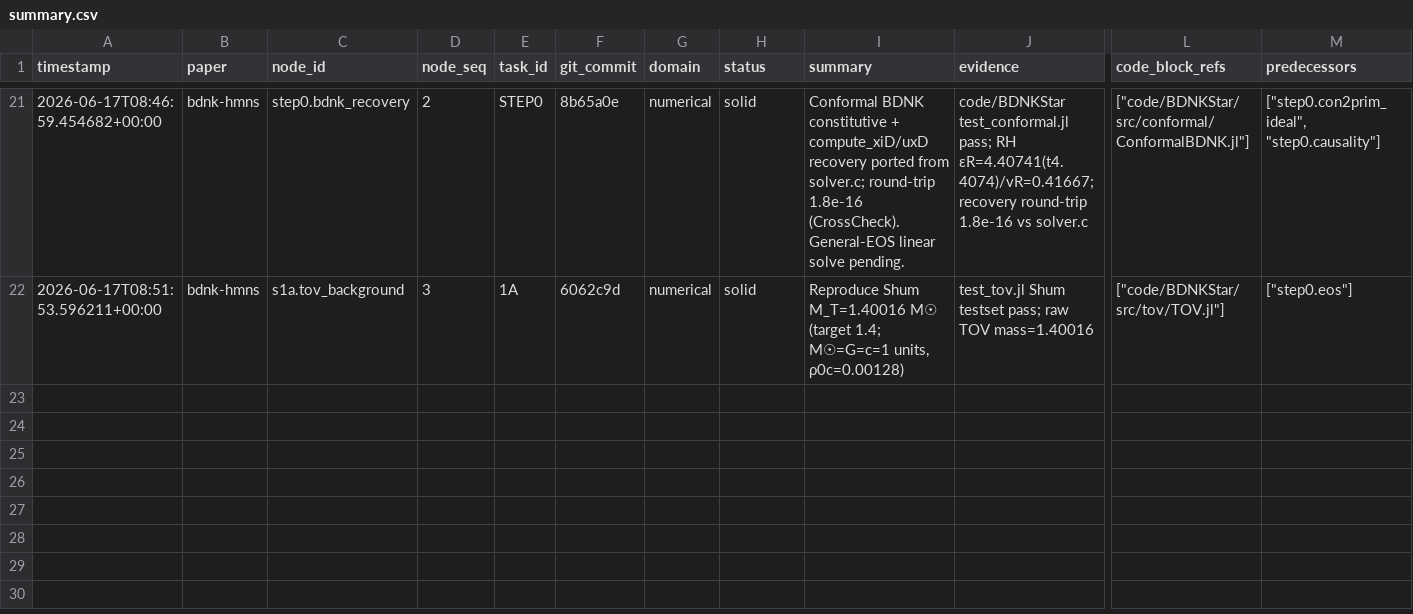
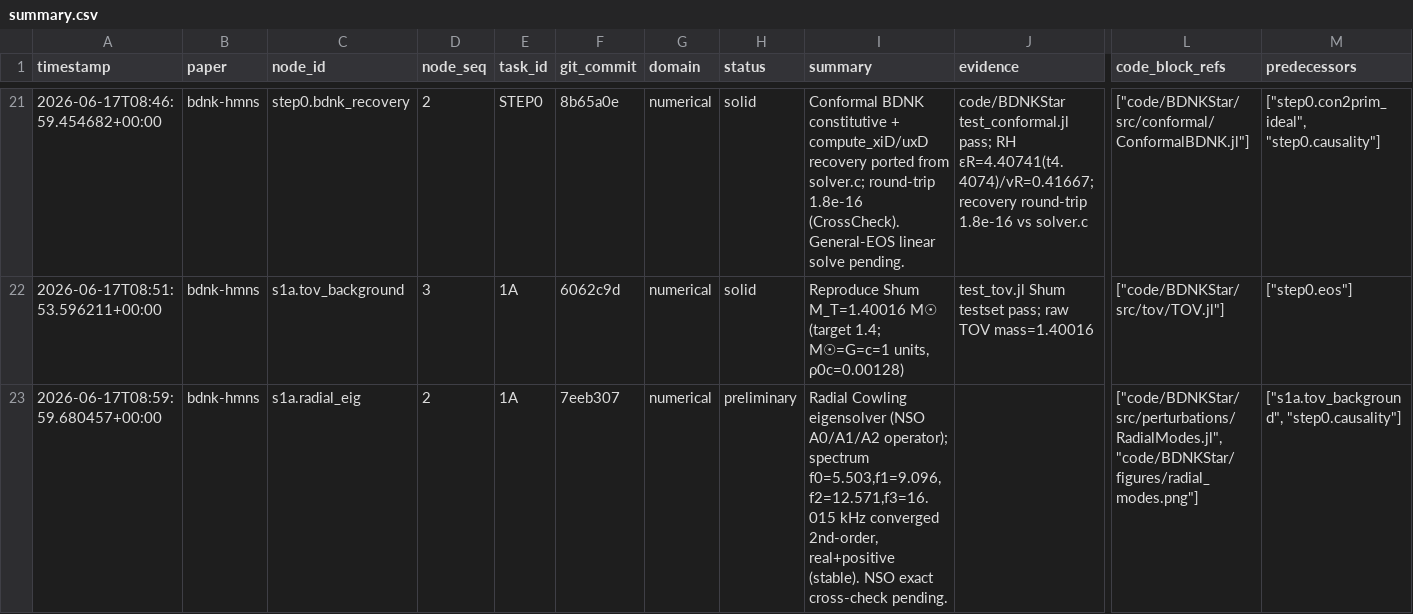
Before and after one commit to FoAKTEE/BDNK, a CSV file: knowledge-database/paper_bdnk-hmns/summary.csv, drawn as a sheet; only a part is shown, gaps mark what is left out; rows hold the shown columns only; the diff names each change by its address in the sheet, - before the commit and + after, or states it on an @@ line.

Commit message:
feat(radial): radial Cowling eigensolver — converged stable spectrum (CY sector)
- change: src/perturbations/RadialModes.jl — radial l=0 Cowling pulsation matrix
  eigensolver (NSO PerfectFluidCowling A0/A1/A2 operator; ξ(0)=0 + surface Δp=0);
  EOS d2pde2; test_radial.jl; viz/radial_modes.jl
- result: κ=100,n=1,εc=5.5e15 star spectrum f0=5.503,f1=9.096,f2=12.571,
  f3=16.015 kHz; converged 2nd-order; all ω²>0 (stable to radial ⇒ CY bulk/shear
  stability); fundamental<overtones [PRELIMINARY]
- verify: julia test/runtests.jl pass; VLM radial_modes.png (stem spectrum +
  N⁻² convergence)
- caveat: exact cross-check vs NSO published f0 pending NSO run (heavy deps) [HOLE]
- change: s1a.radial_eig -> preliminary in ledgers
- next: CY heat-conduction criterion c_s²−c_n²; axial QNM; nonlinear Cowling
- files: code/BDNKStar/{src/perturbations,test,viz,figures}, ledgers, DAG

Iter: 003
Refs: NSO FrequencyDomain.jl PerfectFluidCowling; CY 2506.09149
Verify: f0=5.503 kHz converged (rel 1e-5); ω²>0 all modes; test_radial pass
Claim: PRELIMINARY - radial spectrum converged+stable; Modality: Convergence+VLM

```diff
--- a/knowledge-database/paper_bdnk-hmns/summary.csv
+++ b/knowledge-database/paper_bdnk-hmns/summary.csv
+row 23: 2026-06-17T08:59:59.680457+00:00 | bdnk-hmns | s1a.radial_eig | 2 | 1A | 7eeb307 | numerical | preliminary | Radial Cowling eigensolver (NSO A0/A1/A2 operator); spectrum f0=5.503,f1=9.096,f2=12.571,f3=16.015 kHz converged 2nd-order, real+positive (stable). NSO exact cross-check pending. |  | ["code/BDNKStar/src/perturbations/RadialModes.jl", "code/BDNKStar/figures/radial_modes.png"] | ["s1a.tov_background", "step0.causality"]
```
Also changed, not shown: error-database/paper_bdnk-hmns/summary.csv, 10 other files.
